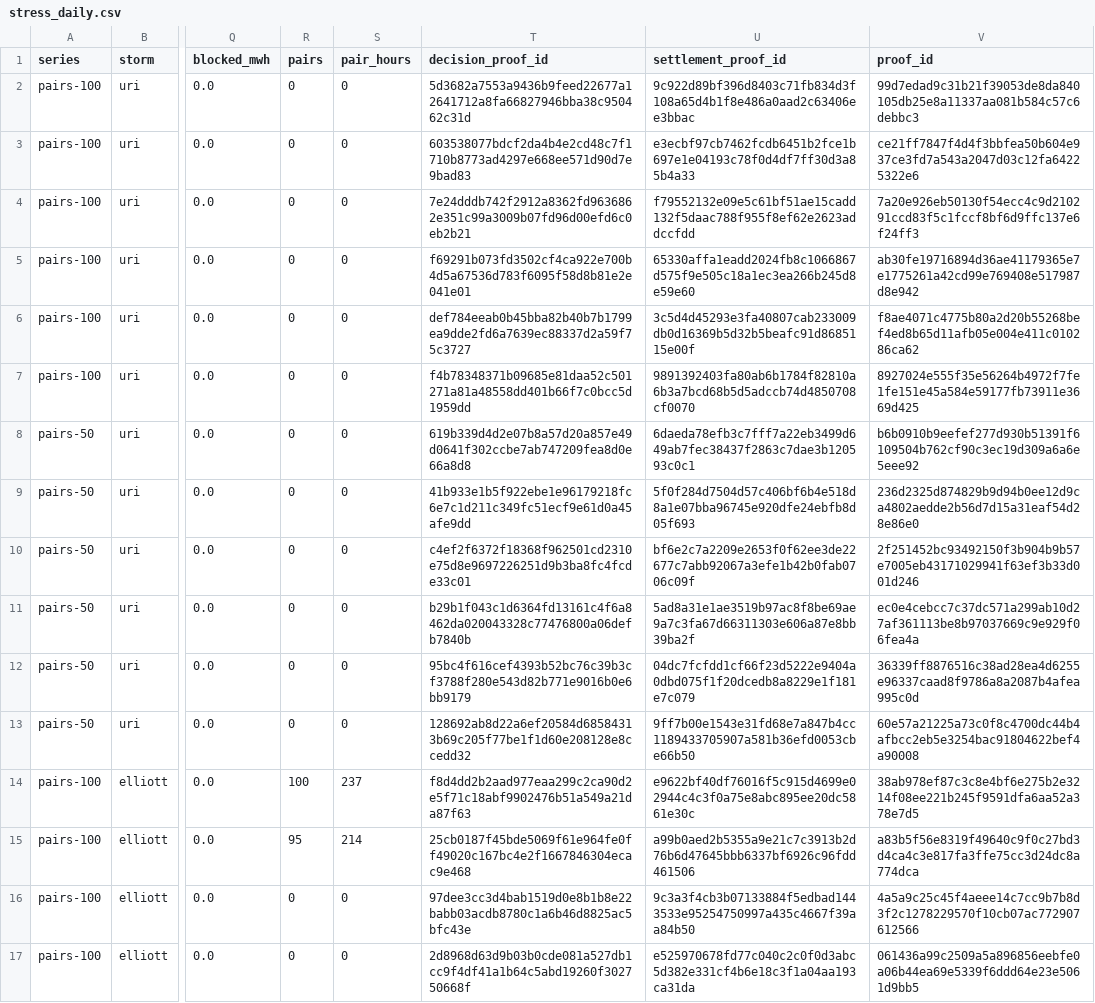
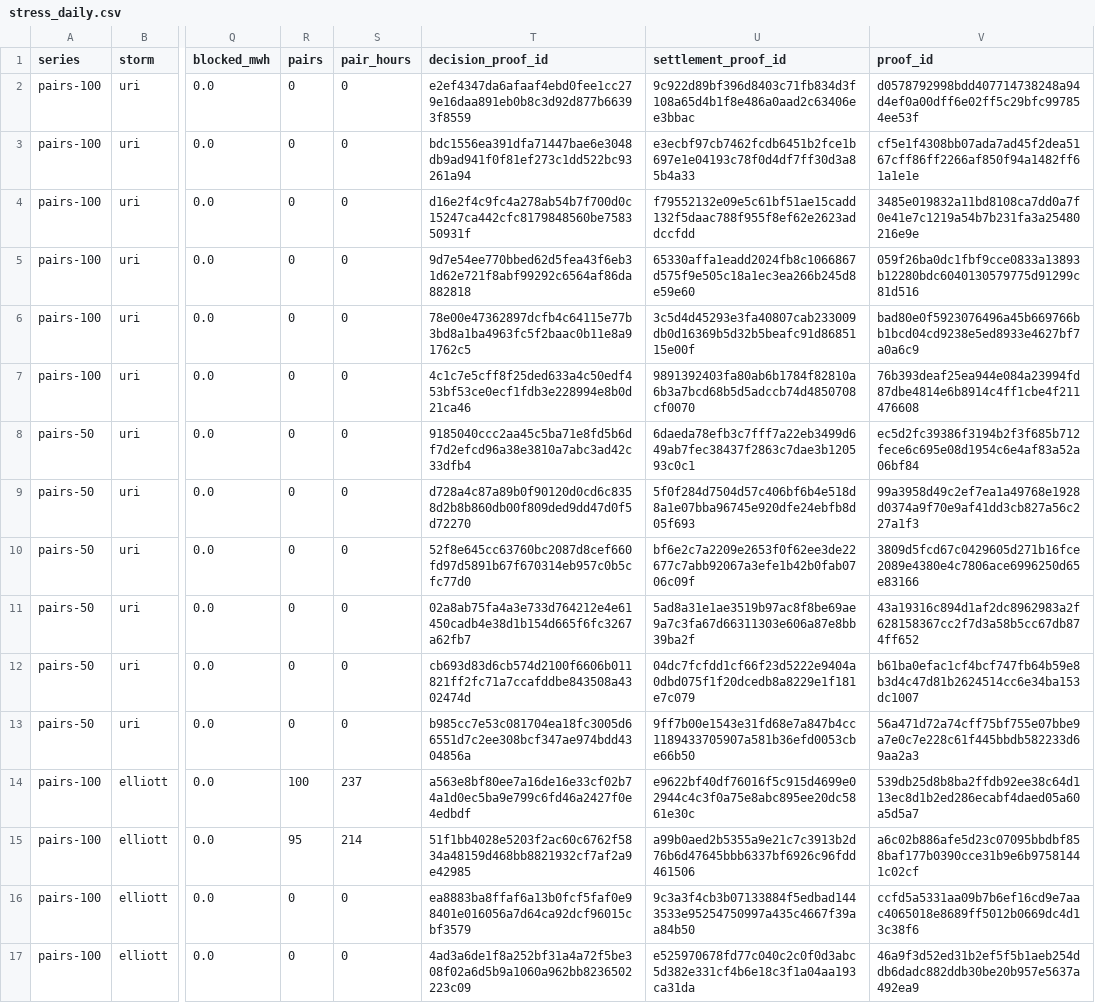
Before and after one commit to jameskim247/ptp-track-record, a CSV file: data/risk/stress_daily.csv, drawn as a sheet; only a part is shown, gaps mark what is left out; the diff covers the shown part only; the diff names each change by its address in the sheet, - before the commit and + after, or states it on an @@ line.

```diff
--- a/data/risk/stress_daily.csv
+++ b/data/risk/stress_daily.csv
-T2 (decision_proof_id): 5d3682a7553a9436b9feed22677a12641712a8fa66827946bba38c950462c31d
+T2 (decision_proof_id): e2ef4347da6afaaf4ebd0fee1cc279e16daa891eb0b8c3d92d877b66393f8559
-V2 (proof_id): 99d7edad9c31b21f39053de8da840105db25e8a11337aa081b584c57c6debbc3
+V2 (proof_id): d0578792998bdd407714738248a94d4ef0a00dff6e02ff5c29bfc997854ee53f
-T3 (decision_proof_id): 603538077bdcf2da4b4e2cd48c7f1710b8773ad4297e668ee571d90d7e9bad83
+T3 (decision_proof_id): bdc1556ea391dfa71447bae6e3048db9ad941f0f81ef273c1dd522bc93261a94
-V3 (proof_id): ce21ff7847f4d4f3bbfea50b604e937ce3fd7a543a2047d03c12fa64225322e6
+V3 (proof_id): cf5e1f4308bb07ada7ad45f2dea5167cff86ff2266af850f94a1482ff61a1e1e
-T4 (decision_proof_id): 7e24dddb742f2912a8362fd9636862e351c99a3009b07fd96d00efd6c0eb2b21
+T4 (decision_proof_id): d16e2f4c9fc4a278ab54b7f700d0c15247ca442cfc8179848560be758350931f
-V4 (proof_id): 7a20e926eb50130f54ecc4c9d210291ccd83f5c1fccf8bf6d9ffc137e6f24ff3
+V4 (proof_id): 3485e019832a11bd8108ca7dd0a7f0e41e7c1219a54b7b231fa3a25480216e9e
-T5 (decision_proof_id): f69291b073fd3502cf4ca922e700b4d5a67536d783f6095f58d8b81e2e041e01
+T5 (decision_proof_id): 9d7e54ee770bbed62d5fea43f6eb31d62e721f8abf99292c6564af86da882818
-V5 (proof_id): ab30fe19716894d36ae41179365e7e1775261a42cd99e769408e517987d8e942
+V5 (proof_id): 059f26ba0dc1fbf9cce0833a13893b12280bdc6040130579775d91299c81d516
-T6 (decision_proof_id): def784eeab0b45bba82b40b7b1799ea9dde2fd6a7639ec88337d2a59f75c3727
+T6 (decision_proof_id): 78e00e47362897dcfb4c64115e77b3bd8a1ba4963fc5f2baac0b11e8a91762c5
-V6 (proof_id): f8ae4071c4775b80a2d20b55268bef4ed8b65d11afb05e004e411c010286ca62
+V6 (proof_id): bad80e0f5923076496a45b669766bb1bcd04cd9238e5ed8933e4627bf7a0a6c9
-T7 (decision_proof_id): f4b78348371b09685e81daa52c501271a81a48558dd401b66f7c0bcc5d1959dd
+T7 (decision_proof_id): 4c1c7e5cff8f25ded633a4c50edf453bf53ce0ecf1fdb3e228994e8b0d21ca46
-V7 (proof_id): 8927024e555f35e56264b4972f7fe1fe151e45a584e59177fb73911e3669d425
+V7 (proof_id): 76b393deaf25ea944e084a23994fd87dbe4814e6b8914c4ff1cbe4f211476608
-T8 (decision_proof_id): 619b339d4d2e07b8a57d20a857e49d0641f302ccbe7ab747209fea8d0e66a8d8
+T8 (decision_proof_id): 9185040ccc2aa45c5ba71e8fd5b6df7d2efcd96a38e3810a7abc3ad42c33dfb4
-V8 (proof_id): b6b0910b9eefef277d930b51391f6109504b762cf90c3ec19d309a6a6e5eee92
+V8 (proof_id): ec5d2fc39386f3194b2f3f685b712fece6c695e08d1954c6e4af83a52a06bf84
-T9 (decision_proof_id): 41b933e1b5f922ebe1e96179218fc6e7c1d211c349fc51ecf9e61d0a45afe9dd
+T9 (decision_proof_id): d728a4c87a89b0f90120d0cd6c8358d2b8b860db00f809ded9dd47d0f5d72270
-V9 (proof_id): 236d2325d874829b9d94b0ee12d9ca4802aedde2b56d7d15a31eaf54d28e86e0
+V9 (proof_id): 99a3958d49c2ef7ea1a49768e1928d0374a9f70e9af41dd3cb827a56c227a1f3
-T10 (decision_proof_id): c4ef2f6372f18368f962501cd2310e75d8e9697226251d9b3ba8fc4fcde33c01
+T10 (decision_proof_id): 52f8e645cc63760bc2087d8cef660fd97d5891b67f670314eb957c0b5cfc77d0
-V10 (proof_id): 2f251452bc93492150f3b904b9b57e7005eb43171029941f63ef3b33d001d246
+V10 (proof_id): 3809d5fcd67c0429605d271b16fce2089e4380e4c7806ace6996250d65e83166
-T11 (decision_proof_id): b29b1f043c1d6364fd13161c4f6a8462da020043328c77476800a06defb7840b
+T11 (decision_proof_id): 02a8ab75fa4a3e733d764212e4e61450cadb4e38d1b154d665f6fc3267a62fb7
-V11 (proof_id): ec0e4cebcc7c37dc571a299ab10d27af361113be8b97037669c9e929f06fea4a
+V11 (proof_id): 43a19316c894d1af2dc8962983a2f628158367cc2f7d3a58b5cc67db874ff652
-T12 (decision_proof_id): 95bc4f616cef4393b52bc76c39b3cf3788f280e543d82b771e9016b0e6bb9179
+T12 (decision_proof_id): cb693d83d6cb574d2100f6606b011821ff2fc71a7ccafddbe843508a4302474d
-V12 (proof_id): 36339ff8876516c38ad28ea4d6255e96337caad8f9786a8a2087b4afea995c0d
+V12 (proof_id): b61ba0efac1cf4bcf747fb64b59e8b3d4c47d81b2624514cc6e34ba153dc1007
-T13 (decision_proof_id): 128692ab8d22a6ef20584d68584313b69c205f77be1f1d60e208128e8ccedd32
+T13 (decision_proof_id): b985cc7e53c081704ea18fc3005d66551d7c2ee308bcf347ae974bdd4304856a
-V13 (proof_id): 60e57a21225a73c0f8c4700dc44b4afbcc2eb5e3254bac91804622bef4a90008
+V13 (proof_id): 56a471d72a74cff75bf755e07bbe9a7e0c7e228c61f445bbdb582233d69aa2a3
-T14 (decision_proof_id): f8d4dd2b2aad977eaa299c2ca90d2e5f71c18abf9902476b51a549a21da87f63
+T14 (decision_proof_id): a563e8bf80ee7a16de16e33cf02b74a1d0ec5ba9e799c6fd46a2427f0e4edbdf
-V14 (proof_id): 38ab978ef87c3c8e4bf6e275b2e3214f08ee221b245f9591dfa6aa52a378e7d5
+V14 (proof_id): 539db25d8b8ba2ffdb92ee38c64d113ec8d1b2ed286ecabf4daed05a60a5d5a7
-T15 (decision_proof_id): 25cb0187f45bde5069f61e964fe0ff49020c167bc4e2f1667846304ecac9e468
+T15 (decision_proof_id): 51f1bb4028e5203f2ac60c6762f5834a48159d468bb8821932cf7af2a9e42985
-V15 (proof_id): a83b5f56e8319f49640c9f0c27bd3d4ca4c3e817fa3ffe75cc3d24dc8a774dca
+V15 (proof_id): a6c02b886afe5d23c07095bbdbf858baf177b0390cce31b9e6b97581441c02cf
-T16 (decision_proof_id): 97dee3cc3d4bab1519d0e8b1b8e22babb03acdb8780c1a6b46d8825ac5bfc43e
+T16 (decision_proof_id): ea8883ba8ffaf6a13b0fcf5faf0e98401e016056a7d64ca92dcf96015cbf3579
-V16 (proof_id): 4a5a9c25c45f4aeee14c7cc9b7b8d3f2c1278229570f10cb07ac772907612566
+V16 (proof_id): ccfd5a5331aa09b7b6ef16cd9e7aac4065018e8689ff5012b0669dc4d13c38f6
-T17 (decision_proof_id): 2d8968d63d9b03b0cde081a527db1cc9f4df41a1b64c5abd19260f302750668f
+T17 (decision_proof_id): 4ad3a6de1f8a252bf31a4a72f5be308f02a6d5b9a1060a962bb8236502223c09
-V17 (proof_id): 061436a99c2509a5a896856eebfe0a06b44ea69e5339f6ddd64e23e5061d9bb5
+V17 (proof_id): 46a9f3d52ed31b2ef5f5b1aeb254ddb6dadc882ddb30be20b957e5637a492ea9
```
Also changed, not shown: 8 edited cells elsewhere in this file, data/pairs-100/daily.csv, data/pairs-50/daily.csv, 11 other files.
